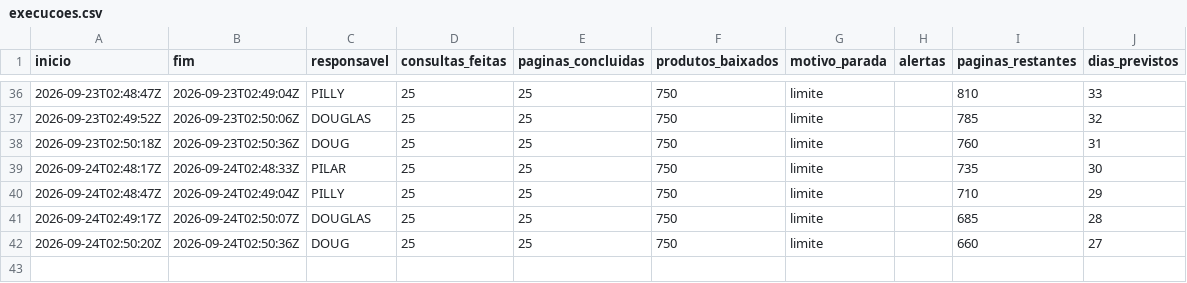
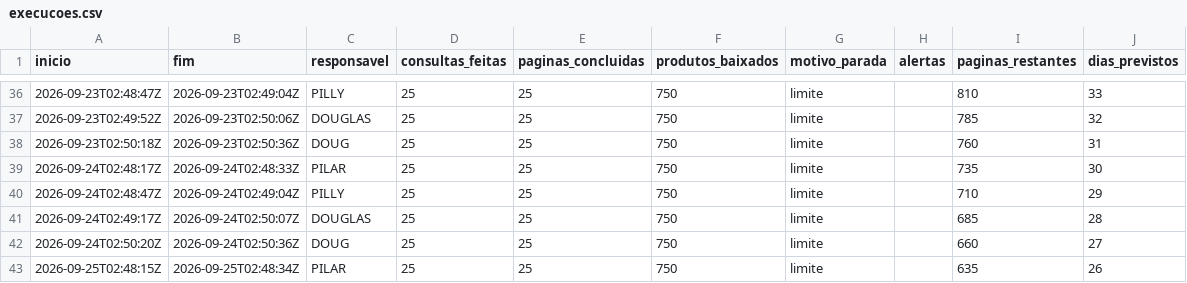
Before and after one commit to pilarcs/beverage-catalog-scraper, a CSV file: saida/execucoes.csv, drawn as a sheet; only a part is shown, gaps mark what is left out; the diff names each change by its address in the sheet, - before the commit and + after, or states it on an @@ line.

```diff
--- a/saida/execucoes.csv
+++ b/saida/execucoes.csv
+row 43: 2026-09-25T02:48:15Z | 2026-09-25T02:48:34Z | PILAR | 25 | 25 | 750 | limite |  | 635 | 26
```
Also changed, not shown: saida/conferencia_ncm.csv, 28 other files.
